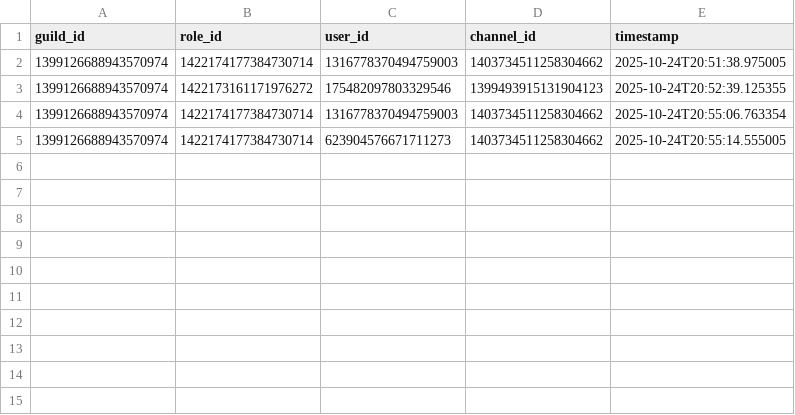
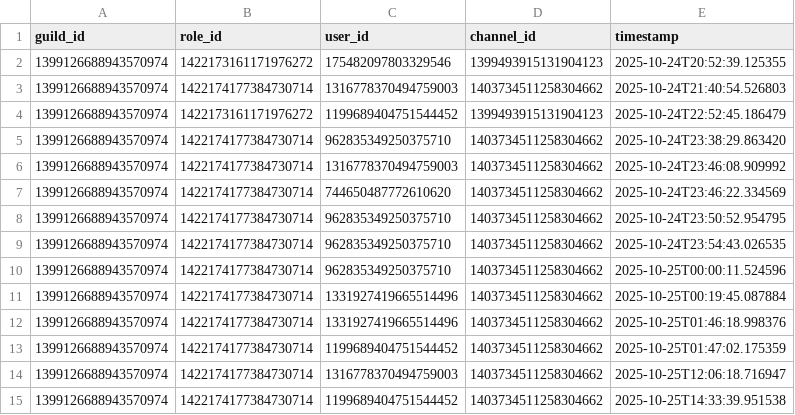
Before and after one commit to p1ower/Ping-count, a CSV file: role_pings.csv, drawn as a sheet.

```diff
--- a/role_pings.csv
+++ b/role_pings.csv
@@ -1,5 +1,15 @@
 guild_id,role_id,user_id,channel_id,timestamp
-1399126688943570974,1422174177384730714,1316778370494759003,1403734511258304662,2025-10-24T20:51:38.975005
 1399126688943570974,1422173161171976272,175482097803329546,1399493915131904123,2025-10-24T20:52:39.125355
-1399126688943570974,1422174177384730714,1316778370494759003,1403734511258304662,2025-10-24T20:55:06.763354
-1399126688943570974,1422174177384730714,623904576671711273,1403734511258304662,2025-10-24T20:55:14.555005
+1399126688943570974,1422174177384730714,1316778370494759003,1403734511258304662,2025-10-24T21:40:54.526803
+1399126688943570974,1422173161171976272,1199689404751544452,1399493915131904123,2025-10-24T22:52:45.186479
+1399126688943570974,1422174177384730714,962835349250375710,1403734511258304662,2025-10-24T23:38:29.863420
+1399126688943570974,1422174177384730714,1316778370494759003,1403734511258304662,2025-10-24T23:46:08.909992
+1399126688943570974,1422174177384730714,744650487772610620,1403734511258304662,2025-10-24T23:46:22.334569
+1399126688943570974,1422174177384730714,962835349250375710,1403734511258304662,2025-10-24T23:50:52.954795
+1399126688943570974,1422174177384730714,962835349250375710,1403734511258304662,2025-10-24T23:54:43.026535
+1399126688943570974,1422174177384730714,962835349250375710,1403734511258304662,2025-10-25T00:00:11.524596
+1399126688943570974,1422174177384730714,1331927419665514496,1403734511258304662,2025-10-25T00:19:45.087884
+1399126688943570974,1422174177384730714,1331927419665514496,1403734511258304662,2025-10-25T01:46:18.998376
+1399126688943570974,1422174177384730714,1199689404751544452,1403734511258304662,2025-10-25T01:47:02.175359
+1399126688943570974,1422174177384730714,1316778370494759003,1403734511258304662,2025-10-25T12:06:18.716947
+1399126688943570974,1422174177384730714,1199689404751544452,1403734511258304662,2025-10-25T14:33:39.951538
```
Also changed, not shown: 1 other file.
